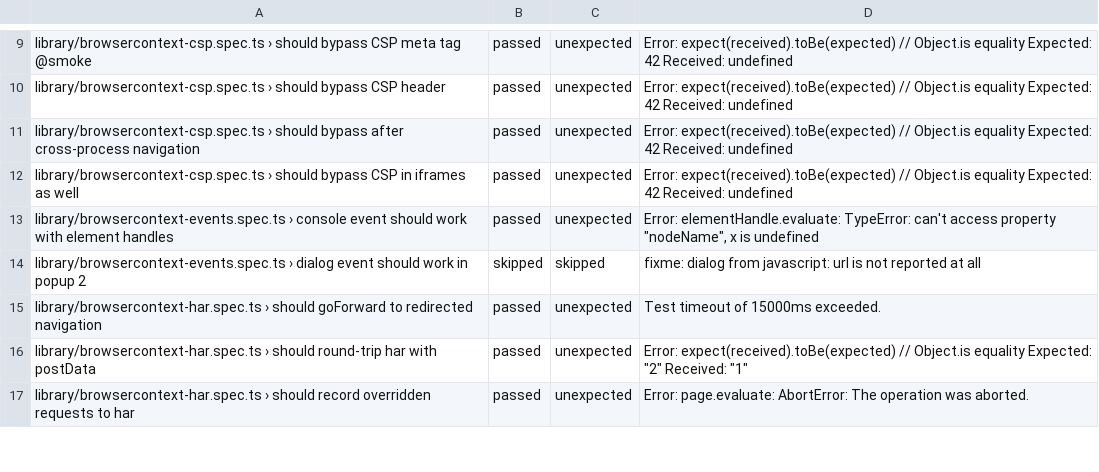
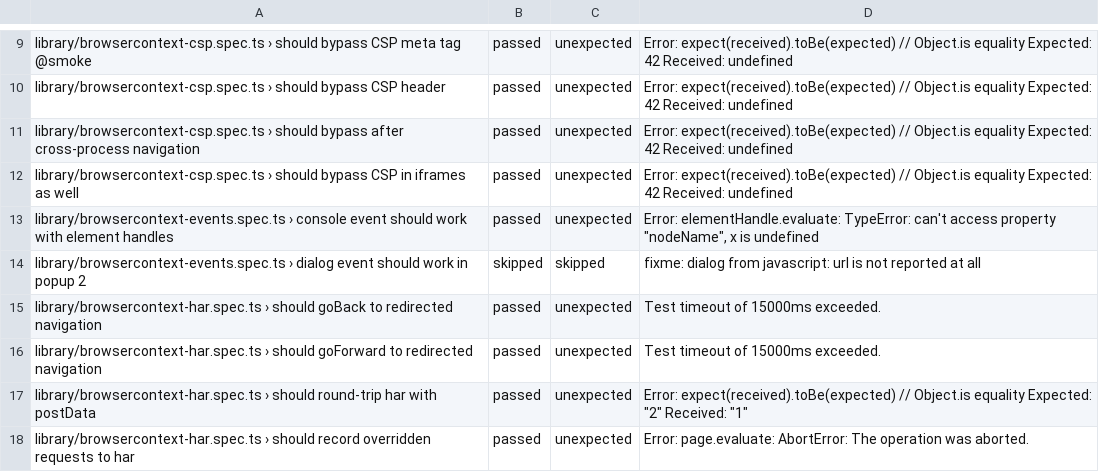
Before and after one commit to firefox-devtools/playwright-bidi-dashboard, a CSV file: latest.csv, drawn as a sheet; only a part is shown, gaps mark what is left out; the diff covers the shown part only; the diff names each change by its address in the sheet, - before the commit and + after, or states it on an @@ line.

```diff
--- a/latest.csv
+++ b/latest.csv
+row 15: library/browsercontext-har.spec.ts › should goBack to redirected navigation | passed | unexpected | Test timeout of 15000ms exceeded.
```
Also changed, not shown: 1 added row, 2 removed rows and 9 edited cells elsewhere in this file, 4 other files.
